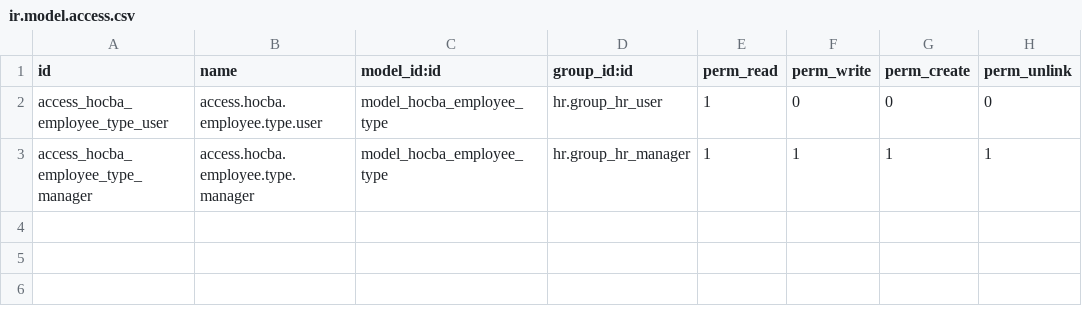
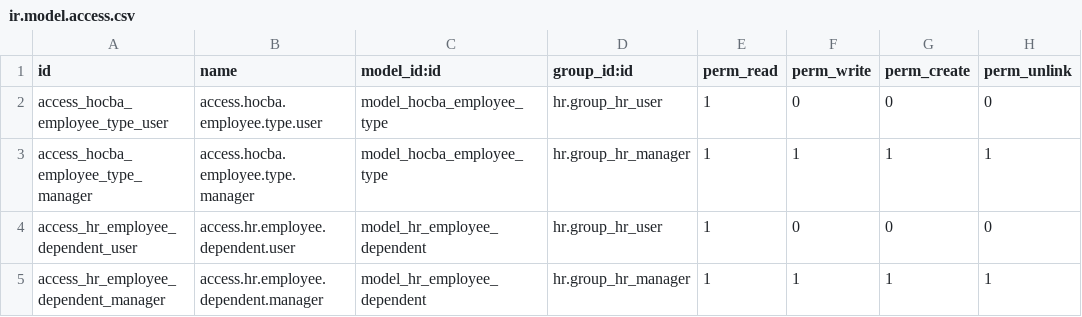
Before and after one commit to DongHoangAnh/ISP490_G2_HOCBA_HRM, a CSV file: custom-addons/hocba_employees/security/ir.model.access.csv, drawn as a sheet; the diff names each change by its address in the sheet, - before the commit and + after, or states it on an @@ line.

```diff
--- a/custom-addons/hocba_employees/security/ir.model.access.csv
+++ b/custom-addons/hocba_employees/security/ir.model.access.csv
+row 4: access_hr_employee_dependent_user | access.hr.employee.dependent.user | model_hr_employee_dependent | hr.group_hr_user | 1 | 0 | 0 | 0
+row 5: access_hr_employee_dependent_manager | access.hr.employee.dependent.manager | model_hr_employee_dependent | hr.group_hr_manager | 1 | 1 | 1 | 1
```
Also changed, not shown: 5 other files.
